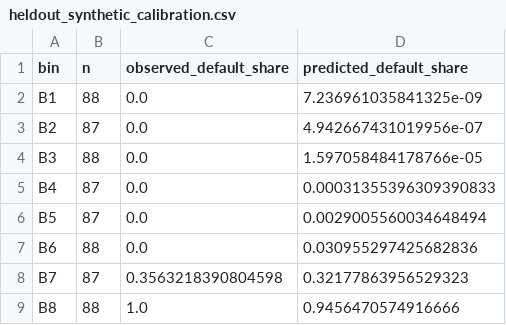
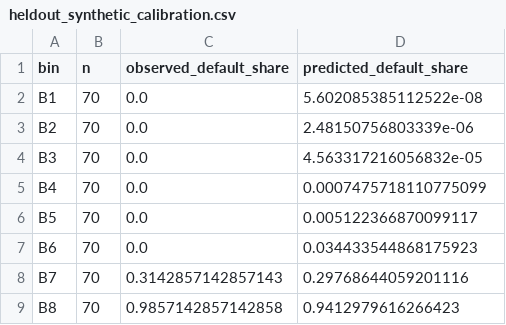
Before and after one commit to muhammad-siddique-research/systemic-causal-gnn, a CSV file: reports/heldout_synthetic_calibration.csv, drawn as a sheet.

```diff
--- a/reports/heldout_synthetic_calibration.csv
+++ b/reports/heldout_synthetic_calibration.csv
@@ -1,9 +1,9 @@
 bin,n,observed_default_share,predicted_default_share
-B1,88,0.0,7.236961035841325e-09
-B2,87,0.0,4.942667431019956e-07
-B3,88,0.0,1.597058484178766e-05
-B4,87,0.0,0.00031355396309390833
-B5,87,0.0,0.0029005560034648494
-B6,88,0.0,0.030955297425682836
-B7,87,0.3563218390804598,0.32177863956529323
-B8,88,1.0,0.9456470574916666
+B1,70,0.0,5.602085385112522e-08
+B2,70,0.0,2.48150756803339e-06
+B3,70,0.0,4.563317216056832e-05
+B4,70,0.0,0.0007475718110775099
+B5,70,0.0,0.005122366870099117
+B6,70,0.0,0.034433544868175923
+B7,70,0.3142857142857143,0.29768644059201116
+B8,70,0.9857142857142858,0.9412979616266423
```
Also changed, not shown: reports/heldout_permutation_reliance.csv, reports/out_of_network_predictive_benchmarks.csv, 10 other files.
